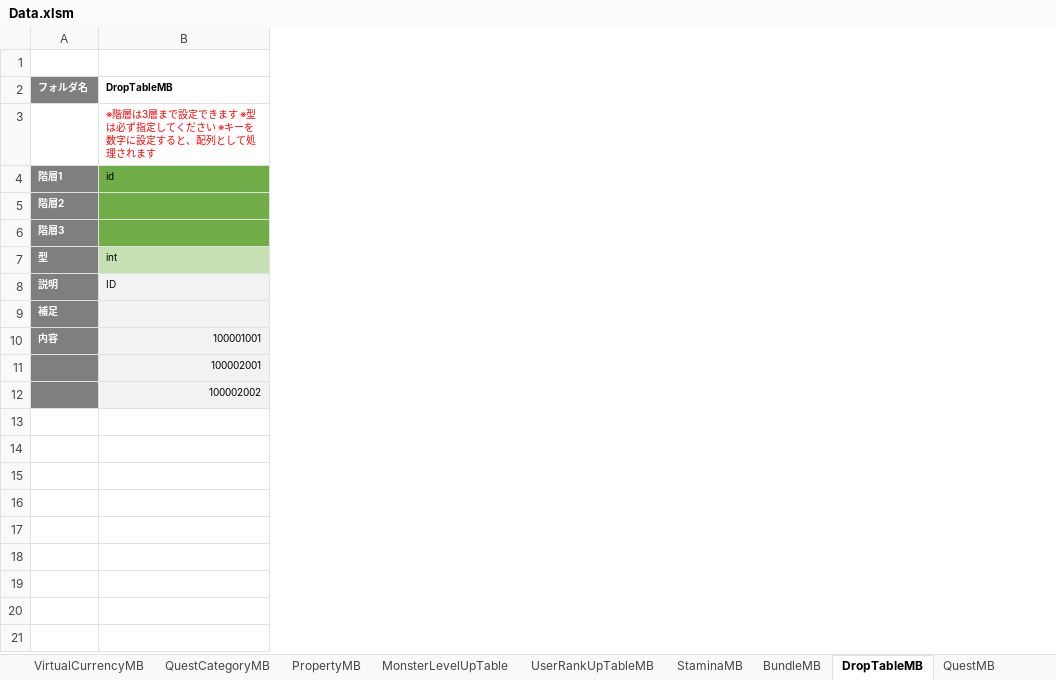
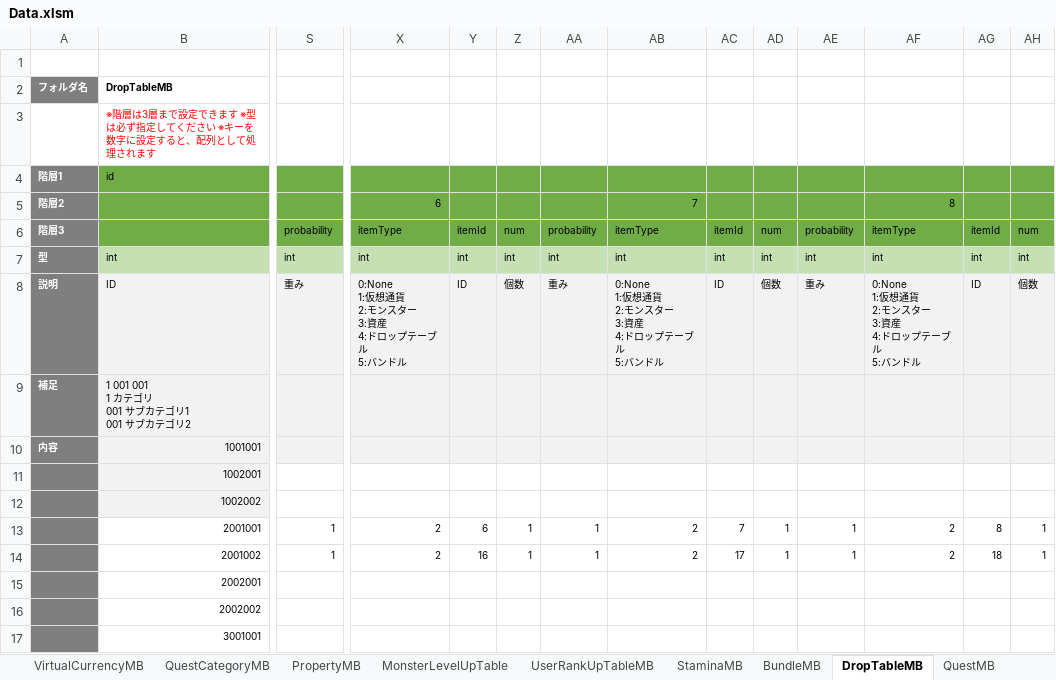
Before and after one commit to kimkimkimkimkim/PuzzleMonster, an Excel workbook: Assets/PlayFabData/Excel/Data.xlsm, sheet DropTableMB, drawn as a sheet; only a part is shown, gaps mark what is left out; values as stored, in another font and other column widths than the file's, no borders; charts and pictures not drawn; rows hold the shown columns only; ↵ is a line break in a cell; the diff covers the shown part only; the diff names each change by its address in the sheet, - before the commit and + after, or states it on an @@ line.

```diff
--- a/Assets/PlayFabData/Excel/Data.xlsm (sheet DropTableMB)
+++ b/Assets/PlayFabData/Excel/Data.xlsm (sheet DropTableMB)
+column S, rows 6-8: probability | int | 重み
+column X, rows 5-8: 6 | itemType | int | 0:None ↵ 1:仮想通貨 ↵ 2:モンスター ↵ 3:資産 ↵ 4:ドロップテーブル ↵ 5:バンドル
+column Y, rows 6-8: itemId | int | ID
+column Z, rows 6-8: num | int | 個数
+column AA, rows 6-8: probability | int | 重み
+column AB, rows 5-8: 7 | itemType | int | 0:None ↵ 1:仮想通貨 ↵ 2:モンスター ↵ 3:資産 ↵ 4:ドロップテーブル ↵ 5:バンドル
+column AC, rows 6-8: itemId | int | ID
+column AD, rows 6-8: num | int | 個数
+column AE, rows 6-8: probability | int | 重み
+column AF, rows 5-8: 8 | itemType | int | 0:None ↵ 1:仮想通貨 ↵ 2:モンスター ↵ 3:資産 ↵ 4:ドロップテーブル ↵ 5:バンドル
+column AG, rows 6-8: itemId | int | ID
+column AH, rows 6-8: num | int | 個数
-B9: (empty)
+B9: 1 001 001 ↵ 1 カテゴリ ↵ 001 サブカテゴリ1 ↵ 001 サブカテゴリ2
-B10: 100001001
+B10: 1001001
-B11: 100002001
+B11: 1002001
-B12: 100002002
+B12: 1002002
+row 13:  | 2001001 | 1 | 2 | 6 | 1 | 1 | 2 | 7 | 1 | 1 | 2 | 8 | 1
+row 14:  | 2001002 | 1 | 2 | 16 | 1 | 1 | 2 | 17 | 1 | 1 | 2 | 18 | 1
+row 15:  | 2002001
+row 16:  | 2002002
+row 17:  | 3001001
```
Also changed, not shown: 1 added row, 65 added columns, 7 edited cells and cell formats elsewhere in this sheet, sheet BundleMB, sheet GachaBoxDetailMB, sheet MonsterMB, sheet GachaBoxMB, sheet QuestCategoryMB, charts or pictures, 2 other files.
